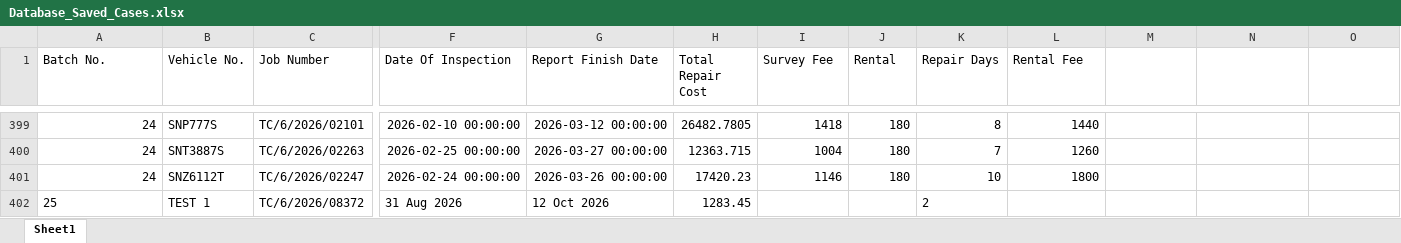
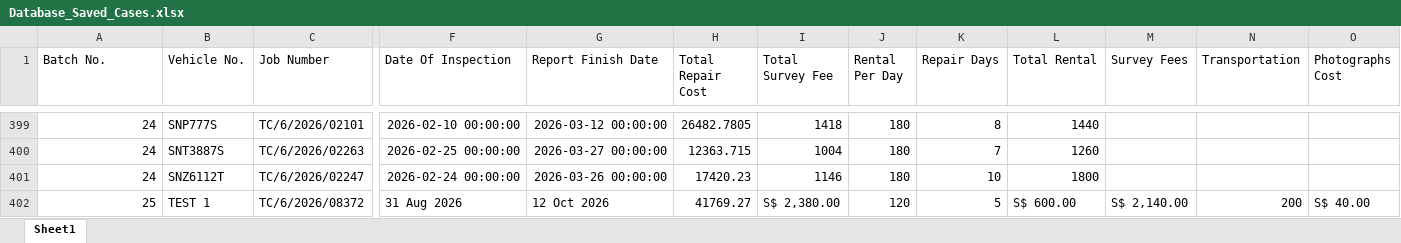
Before and after one commit to homura-6/vehicle_report_app, an Excel workbook: Database_Saved_Cases.xlsx, sheet Sheet1, drawn as a sheet; only a part is shown, gaps mark what is left out; values as stored, in another font and other column widths than the file's, no borders; the diff names each change by its address in the sheet, - before the commit and + after, or states it on an @@ line.

```diff
--- a/Database_Saved_Cases.xlsx (sheet Sheet1)
+++ b/Database_Saved_Cases.xlsx (sheet Sheet1)
-I1: Survey Fee
+I1: Total Survey Fee
-J1: Rental
+J1: Rental Per Day
-L1: Rental Fee
+L1: Total Rental
-M1: (empty)
+M1: Survey Fees
-N1: (empty)
+N1: Transportation
-O1: (empty)
+O1: Photographs Cost
-A402 alignment: left
+A402 alignment: right
-H402 (Total Repair Cost): 1283.45
+H402 (Total Repair Cost): 41769.27
-I402 (Total Survey Fee): (empty)
+I402 (Total Survey Fee): S$ 2,380.00
-J402 (Rental Per Day): (empty)
+J402 (Rental Per Day): 120
-K402 (Repair Days): 2
+K402 (Repair Days): 5
-L402 (Total Rental): (empty)
+L402 (Total Rental): S$ 600.00
-M402 (Survey Fees): (empty)
+M402 (Survey Fees): S$ 2,140.00
-N402 (Transportation): (empty)
+N402 (Transportation): 200
-O402 (Photographs Cost): (empty)
+O402 (Photographs Cost): S$ 40.00
```
Also changed, not shown: 5 other files.
